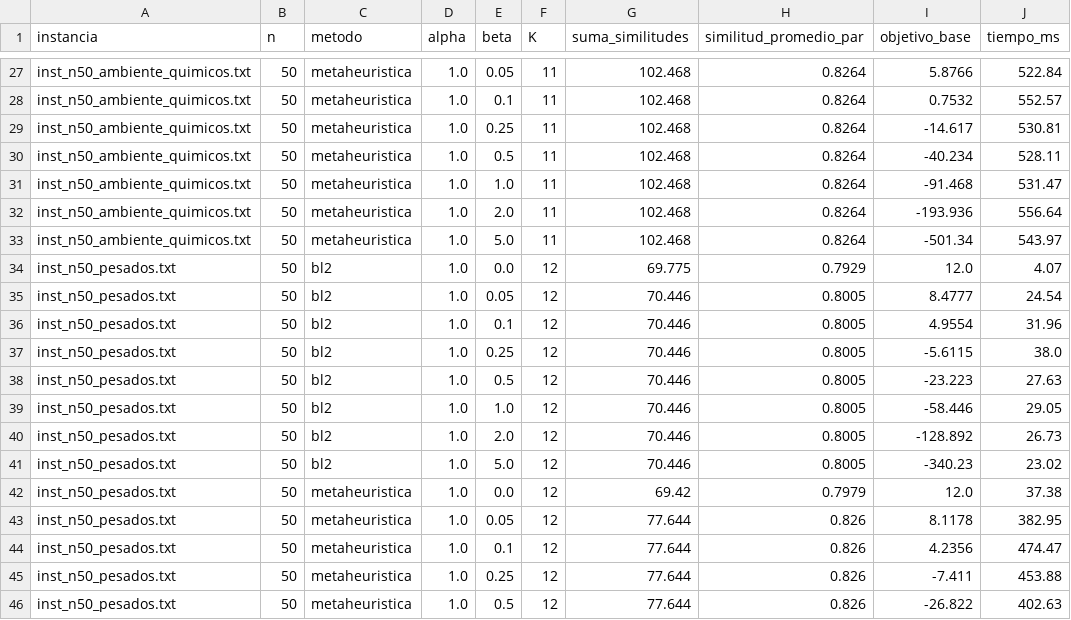
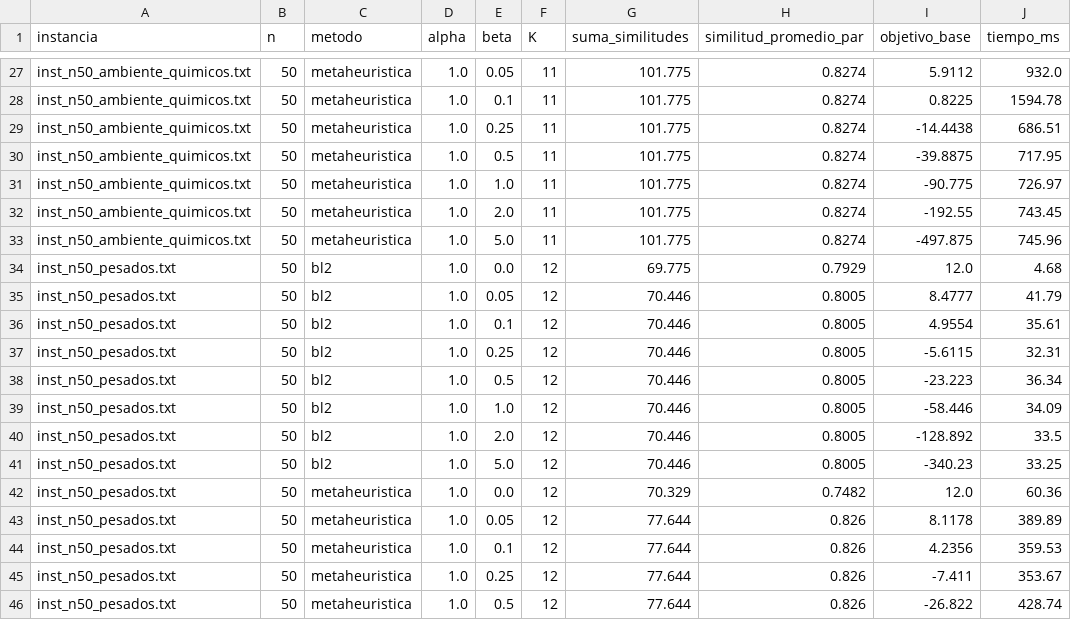
Before and after one commit to bfelia/TP2_TD_5, a CSV file: resultados/exp1_alpha_beta.csv, drawn as a sheet; only a part is shown, gaps mark what is left out; the diff covers the shown part only; the diff names each change by its address in the sheet, - before the commit and + after, or states it on an @@ line.

```diff
--- a/resultados/exp1_alpha_beta.csv
+++ b/resultados/exp1_alpha_beta.csv
-G27:G33 (suma_similitudes): 102.468
+G27:G33 (suma_similitudes): 101.775
-H27:H33 (similitud_promedio_par): 0.8264
+H27:H33 (similitud_promedio_par): 0.8274
-I27 (objetivo_base): 5.8766
+I27 (objetivo_base): 5.9112
-J27 (tiempo_ms): 522.84
+J27 (tiempo_ms): 932.0
-I28 (objetivo_base): 0.7532
+I28 (objetivo_base): 0.8225
-J28 (tiempo_ms): 552.57
+J28 (tiempo_ms): 1594.78
-I29 (objetivo_base): -14.617
+I29 (objetivo_base): -14.4438
-J29 (tiempo_ms): 530.81
+J29 (tiempo_ms): 686.51
-I30 (objetivo_base): -40.234
+I30 (objetivo_base): -39.8875
-J30 (tiempo_ms): 528.11
+J30 (tiempo_ms): 717.95
-I31 (objetivo_base): -91.468
+I31 (objetivo_base): -90.775
-J31 (tiempo_ms): 531.47
+J31 (tiempo_ms): 726.97
-I32 (objetivo_base): -193.936
+I32 (objetivo_base): -192.55
-J32 (tiempo_ms): 556.64
+J32 (tiempo_ms): 743.45
-I33 (objetivo_base): -501.34
+I33 (objetivo_base): -497.875
-J33 (tiempo_ms): 543.97
+J33 (tiempo_ms): 745.96
-J34 (tiempo_ms): 4.07
+J34 (tiempo_ms): 4.68
-J35 (tiempo_ms): 24.54
+J35 (tiempo_ms): 41.79
-J36 (tiempo_ms): 31.96
+J36 (tiempo_ms): 35.61
-J37 (tiempo_ms): 38.0
+J37 (tiempo_ms): 32.31
-J38 (tiempo_ms): 27.63
+J38 (tiempo_ms): 36.34
-J39 (tiempo_ms): 29.05
+J39 (tiempo_ms): 34.09
-J40 (tiempo_ms): 26.73
+J40 (tiempo_ms): 33.5
-J41 (tiempo_ms): 23.02
+J41 (tiempo_ms): 33.25
-G42 (suma_similitudes): 69.42
+G42 (suma_similitudes): 70.329
-H42 (similitud_promedio_par): 0.7979
+H42 (similitud_promedio_par): 0.7482
-J42 (tiempo_ms): 37.38
+J42 (tiempo_ms): 60.36
-J43 (tiempo_ms): 382.95
+J43 (tiempo_ms): 389.89
-J44 (tiempo_ms): 474.47
+J44 (tiempo_ms): 359.53
-J45 (tiempo_ms): 453.88
+J45 (tiempo_ms): 353.67
-J46 (tiempo_ms): 402.63
+J46 (tiempo_ms): 428.74
```
Also changed, not shown: 44 edited cells elsewhere in this file, resultados/exp2_tuning_grasp.csv, resultados/exp3_comparacion_metodos.csv, 17 other files.
